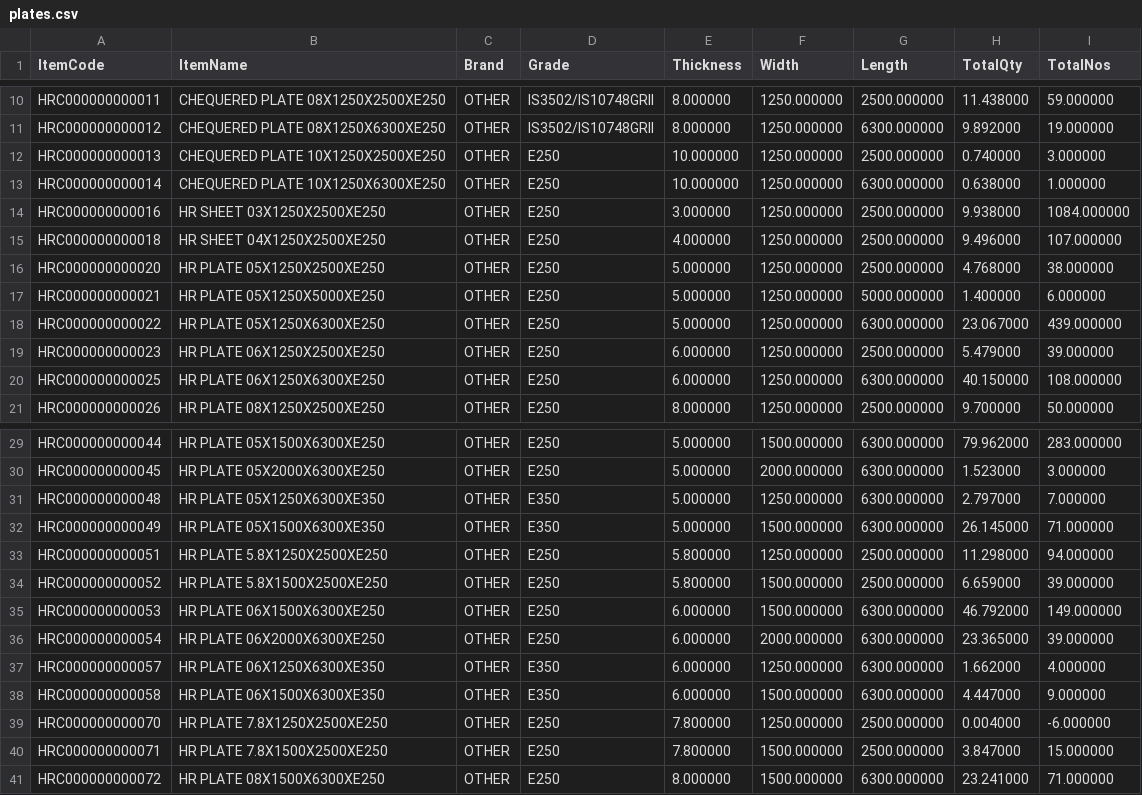
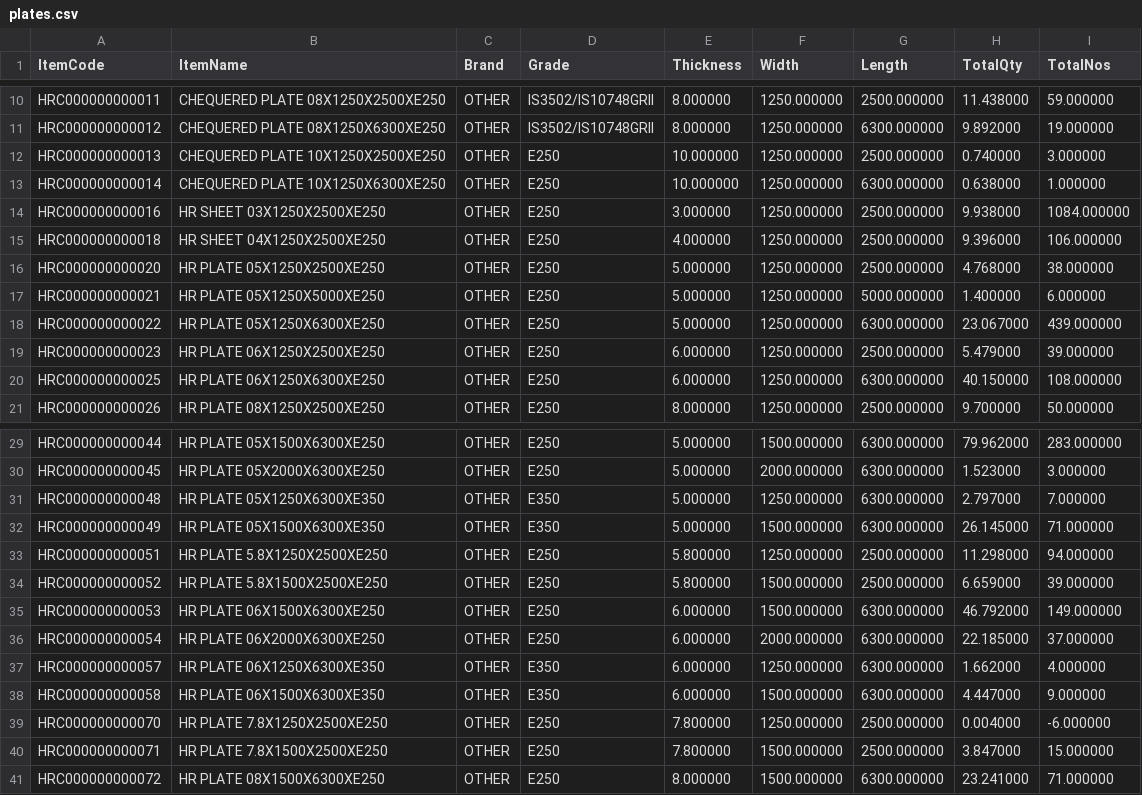
Before and after one commit to BSC23609/mis-portal, a CSV file: stock/plates.csv, drawn as a sheet; only a part is shown, gaps mark what is left out.

```diff
--- a/stock/plates.csv
+++ b/stock/plates.csv
@@ -14,3 +14,3 @@
 "HRC000000000016","HR SHEET 03X1250X2500XE250","OTHER","E250","3.000000","1250.000000","2500.000000","9.938000","1084.000000"
-"HRC000000000018","HR SHEET 04X1250X2500XE250","OTHER","E250","4.000000","1250.000000","2500.000000","9.496000","107.000000"
+"HRC000000000018","HR SHEET 04X1250X2500XE250","OTHER","E250","4.000000","1250.000000","2500.000000","9.396000","106.000000"
 "HRC000000000020","HR PLATE 05X1250X2500XE250","OTHER","E250","5.000000","1250.000000","2500.000000","4.768000","38.000000"
@@ -35,3 +35,3 @@
 "HRC000000000053","HR PLATE 06X1500X6300XE250","OTHER","E250","6.000000","1500.000000","6300.000000","46.792000","149.000000"
-"HRC000000000054","HR PLATE 06X2000X6300XE250","OTHER","E250","6.000000","2000.000000","6300.000000","23.365000","39.000000"
+"HRC000000000054","HR PLATE 06X2000X6300XE250","OTHER","E250","6.000000","2000.000000","6300.000000","22.185000","37.000000"
 "HRC000000000057","HR PLATE 06X1250X6300XE350","OTHER","E350","6.000000","1250.000000","6300.000000","1.662000","4.000000"
```
Also changed, not shown: stock/mis_stock.csv, 3 other files.
